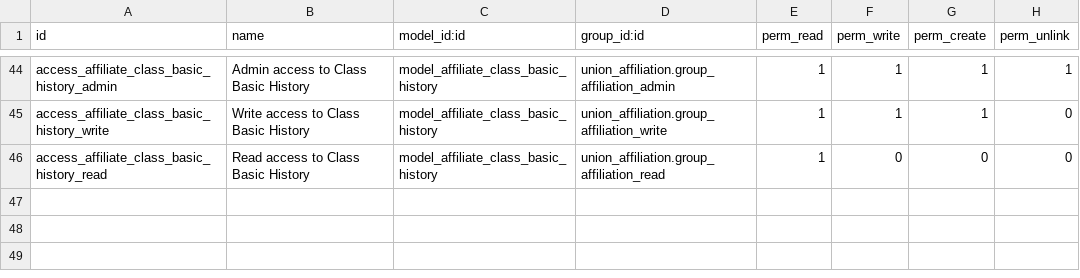
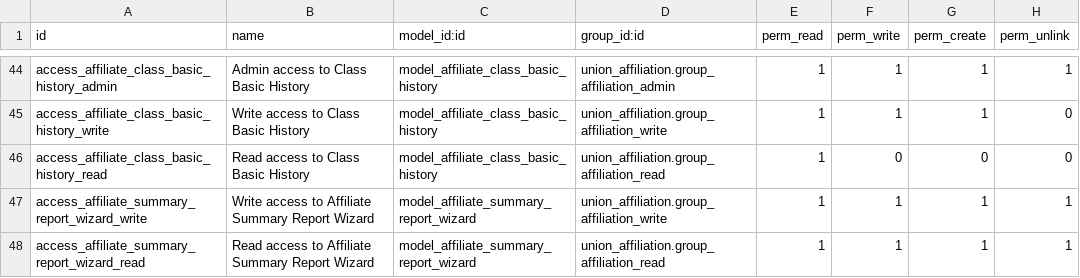
Before and after one commit to MarvinSoftwareSolutions/odoo-road-union, a CSV file: road_union_economic_management/security/ir.model.access.csv, drawn as a sheet; only a part is shown, gaps mark what is left out; the diff names each change by its address in the sheet, - before the commit and + after, or states it on an @@ line.

Commit message:
Add multi-month affiliate statement report
Administration hands each affiliate a statement mirroring their
current Excel: a concepts-by-months matrix (services with activity in
the range, previous balance, union fee, total to withhold, payments
and final balance) plus a per-month pharmacy detail with every ticket
(date, prescription, free sale, total, pharmacy), the SiViALCo-covered
discount and the month's total to withhold.

A wizard under Cuentas de Pago picks affiliate, month range (defaults
to the last six months) and whether to include the pharmacy detail.
Affiliate ids travel inside the report data because the web client
omits docids from the URL when a report action carries data.

```diff
--- a/road_union_economic_management/security/ir.model.access.csv
+++ b/road_union_economic_management/security/ir.model.access.csv
+row 47: access_affiliate_summary_report_wizard_write | Write access to Affiliate Summary Report Wizard | model_affiliate_summary_report_wizard | union_affiliation.group_affiliation_write | 1 | 1 | 1 | 1
+row 48: access_affiliate_summary_report_wizard_read | Read access to Affiliate Summary Report Wizard | model_affiliate_summary_report_wizard | union_affiliation.group_affiliation_read | 1 | 1 | 1 | 1
```
Also changed, not shown: 5 other files.
